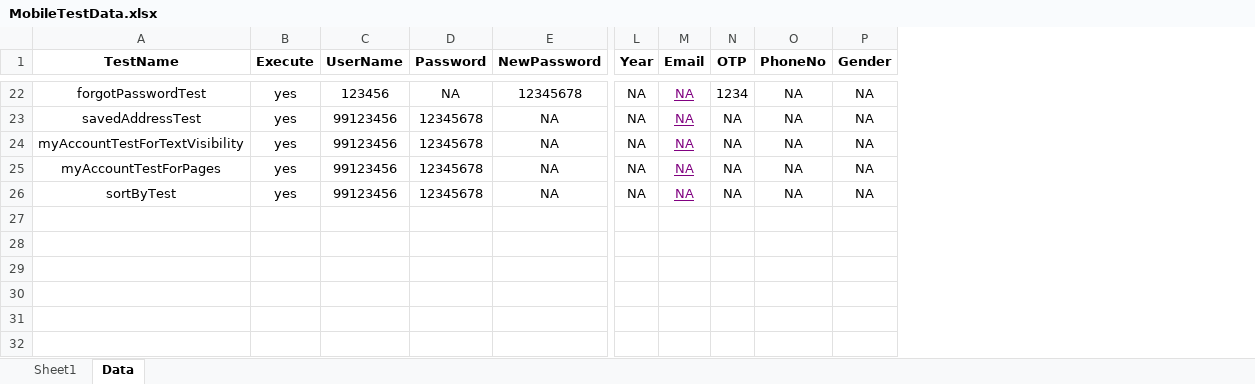
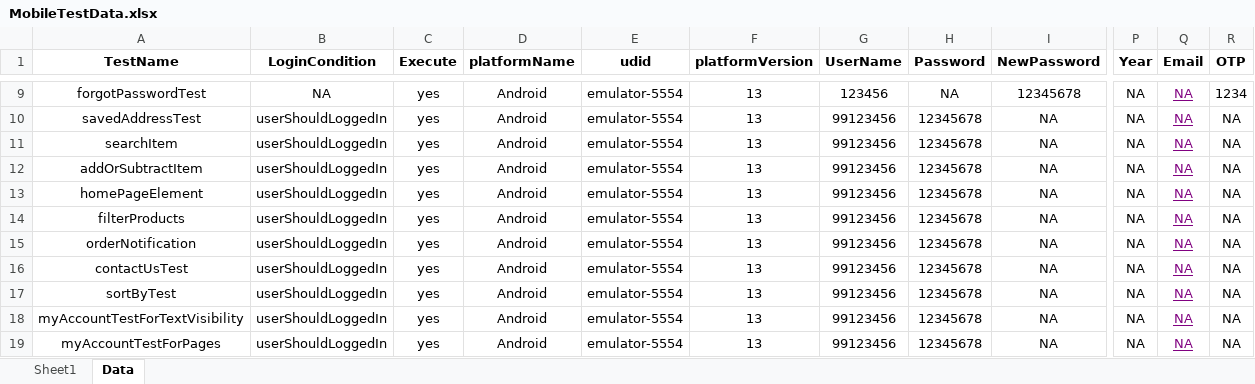
Before and after one commit to anmolnarwani16/zs-appium-automation, an Excel workbook: src/main/resources/excelFiles/MobileTestData.xlsx, sheet Data, drawn as a sheet; only a part is shown, gaps mark what is left out; values as stored, in another font and other column widths than the file's, no borders; conditional formats not drawn; removed rows and columns are numbered as before the commit, all else as after; rows hold the shown columns only; the diff covers the shown part only; the diff names each change by its address in the sheet, - before the commit and + after, or states it on an @@ line.

Commit message:
refactored all the tests

```diff
--- a/src/main/resources/excelFiles/MobileTestData.xlsx (sheet Data)
+++ b/src/main/resources/excelFiles/MobileTestData.xlsx (sheet Data)
+column B (LoginCondition), rows 9-10: NA | userShouldLoggedIn; rows 18-19: userShouldLoggedIn | userShouldLoggedIn
+column D (platformName), rows 9-10: Android | Android; rows 18-19: Android | Android
+column E (udid), rows 9-10: emulator-5554 | emulator-5554; rows 18-19: emulator-5554 | emulator-5554
+column F (platformVersion), rows 9-10: 13 | 13; rows 18-19: 13 | 13
-column O (PhoneNo), rows 22-25: all NA
-column P (Gender), rows 22-25: all NA
+row 11: searchItem | userShouldLoggedIn | yes | Android | emulator-5554 | 13 | 99123456 | 12345678 | NA | NA | NA | NA
+row 12: addOrSubtractItem | userShouldLoggedIn | yes | Android | emulator-5554 | 13 | 99123456 | 12345678 | NA | NA | NA | NA
+row 13: homePageElement | userShouldLoggedIn | yes | Android | emulator-5554 | 13 | 99123456 | 12345678 | NA | NA | NA | NA
+row 14: filterProducts | userShouldLoggedIn | yes | Android | emulator-5554 | 13 | 99123456 | 12345678 | NA | NA | NA | NA
+row 15: orderNotification | userShouldLoggedIn | yes | Android | emulator-5554 | 13 | 99123456 | 12345678 | NA | NA | NA | NA
+row 16: contactUsTest | userShouldLoggedIn | yes | Android | emulator-5554 | 13 | 99123456 | 12345678 | NA | NA | NA | NA
@@ row 26 moved to row 17: sortByTest @@
```
Also changed, not shown: 13 removed rows and 1 edited cell elsewhere in this sheet, sheet Sheet1, 21 other files.
